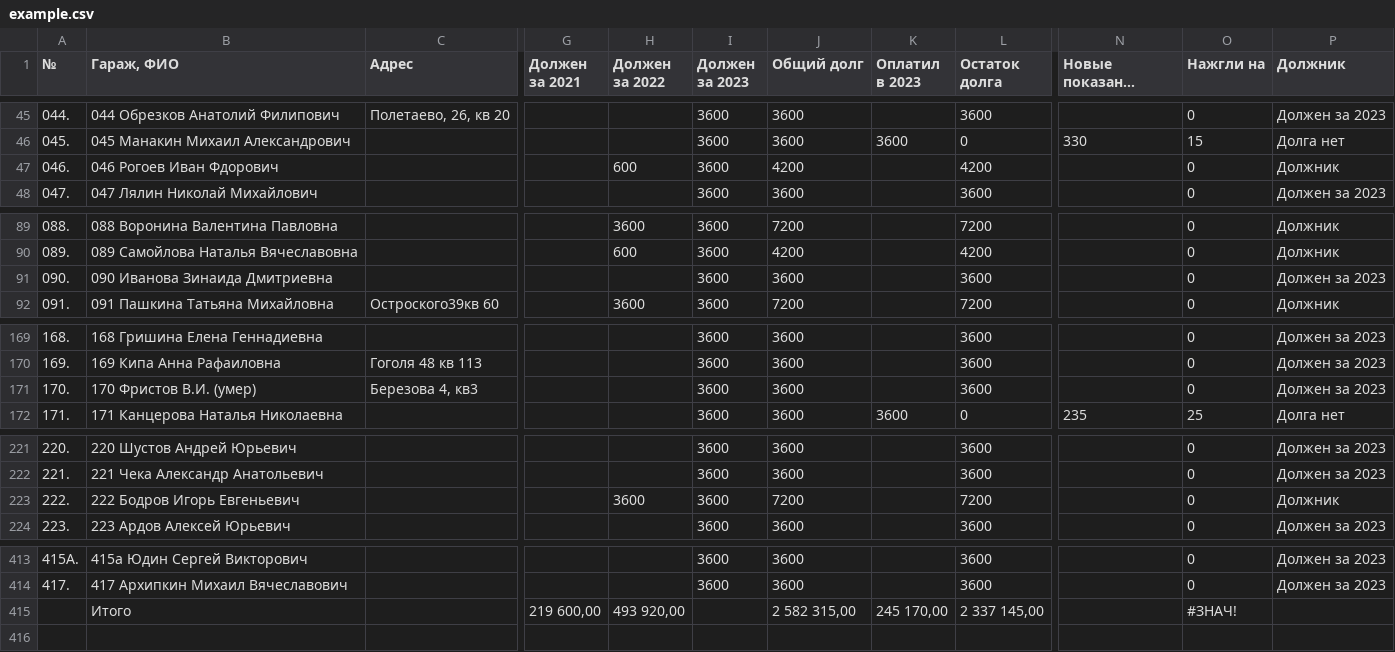
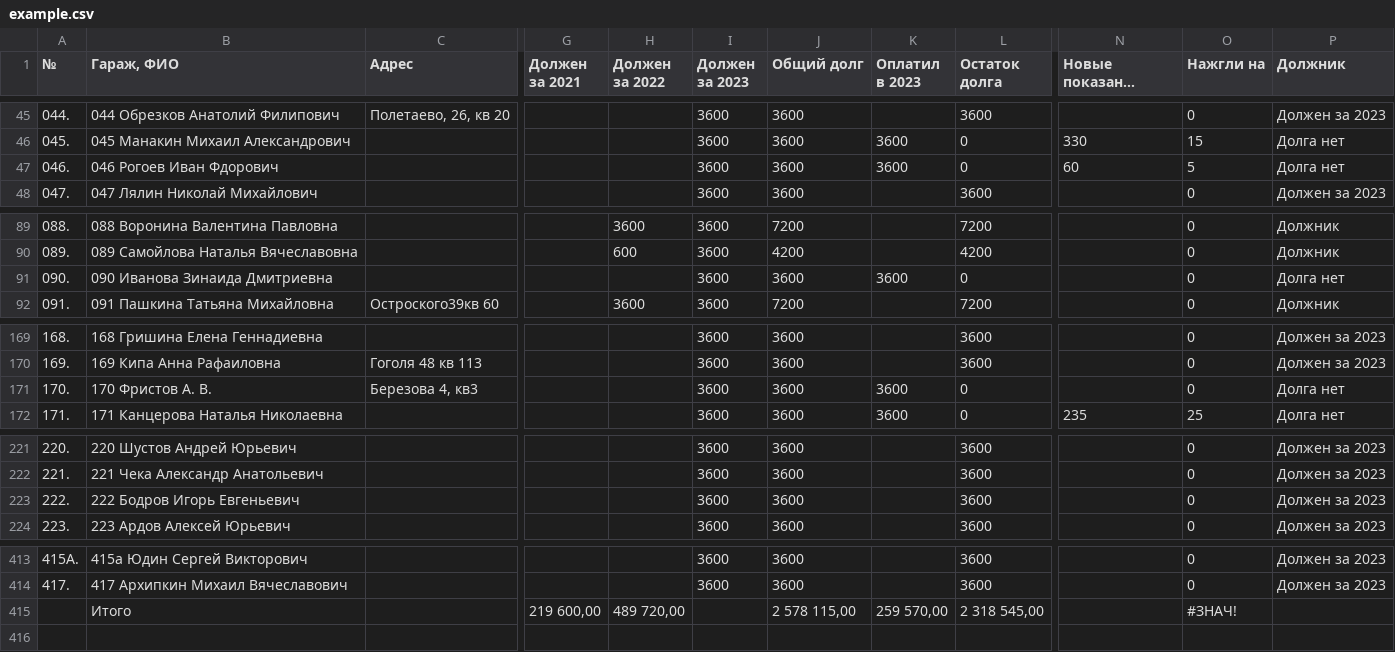
Before and after one commit to slaav1k/fakel, a CSV file: example.csv, drawn as a sheet; only a part is shown, gaps mark what is left out; long unchanged cells end in …; the diff covers the shown part only; the diff names each change by its address in the sheet, - before the commit and + after, or states it on an @@ line.

Commit message:
Add files via upload

```diff
--- a/example.csv
+++ b/example.csv
-H47 (Должен за 2022): 600
+H47 (Должен за 2022): (empty)
-J47 (Общий долг): 4200
+J47 (Общий долг): 3600
-K47 (Оплатил в 2023): (empty)
+K47 (Оплатил в 2023): 3600
-L47 (Остаток долга): 4200
+L47 (Остаток долга): 0
-N47 (Новые показания счетчиков): (empty)
+N47 (Новые показания счетчиков): 60
-O47 (Нажгли на): 0
+O47 (Нажгли на): 5
-P47 (Должник): Должник
+P47 (Должник): Долга нет
-K91 (Оплатил в 2023): (empty)
+K91 (Оплатил в 2023): 3600
-L91 (Остаток долга): 3600
+L91 (Остаток долга): 0
-P91 (Должник): Должен за 2023
+P91 (Должник): Долга нет
-B171 (Гараж, ФИО): 170 Фристов В.И. (умер)
+B171 (Гараж, ФИО): 170 Фристов А. В.
-K171 (Оплатил в 2023): (empty)
+K171 (Оплатил в 2023): 3600
-L171 (Остаток долга): 3600
+L171 (Остаток долга): 0
-P171 (Должник): Должен за 2023
+P171 (Должник): Долга нет
-H223 (Должен за 2022): 3600
+H223 (Должен за 2022): (empty)
-J223 (Общий долг): 7200
+J223 (Общий долг): 3600
-L223 (Остаток долга): 7200
+L223 (Остаток долга): 3600
-P223 (Должник): Должник
+P223 (Должник): Должен за 2023
-H415 (Должен за 2022): 493 920,00
+H415 (Должен за 2022): 489 720,00
-J415 (Общий долг): 2 582 315,00
+J415 (Общий долг): 2 578 115,00
-K415 (Оплатил в 2023): 245 170,00
+K415 (Оплатил в 2023): 259 570,00
-L415 (Остаток долга): 2 337 145,00
+L415 (Остаток долга): 2 318 545,00
```
Also changed, not shown: 3 edited cells elsewhere in this file.
